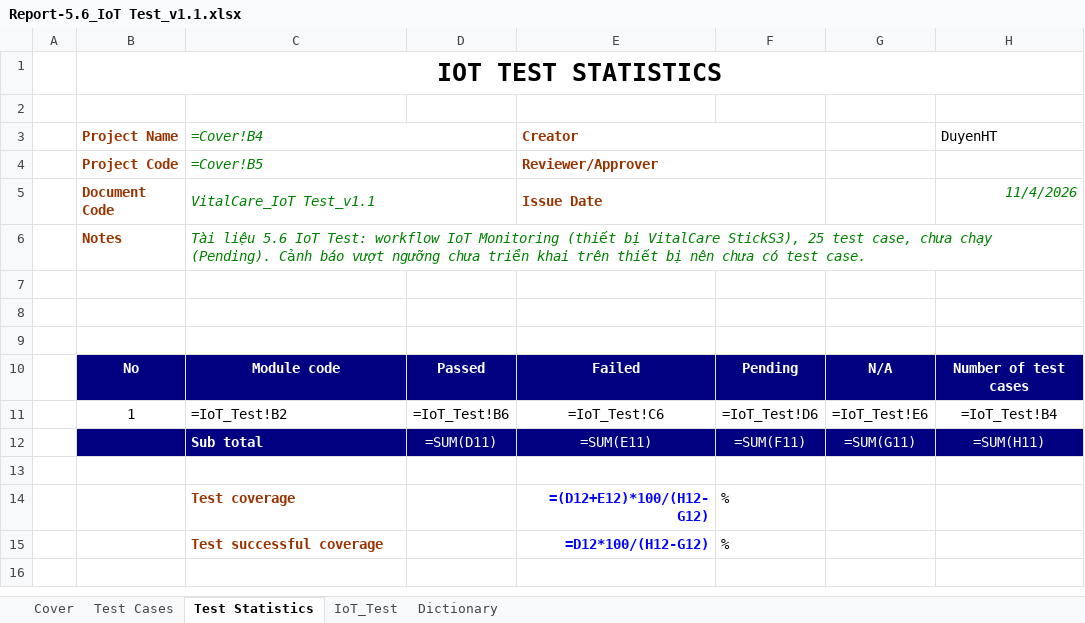
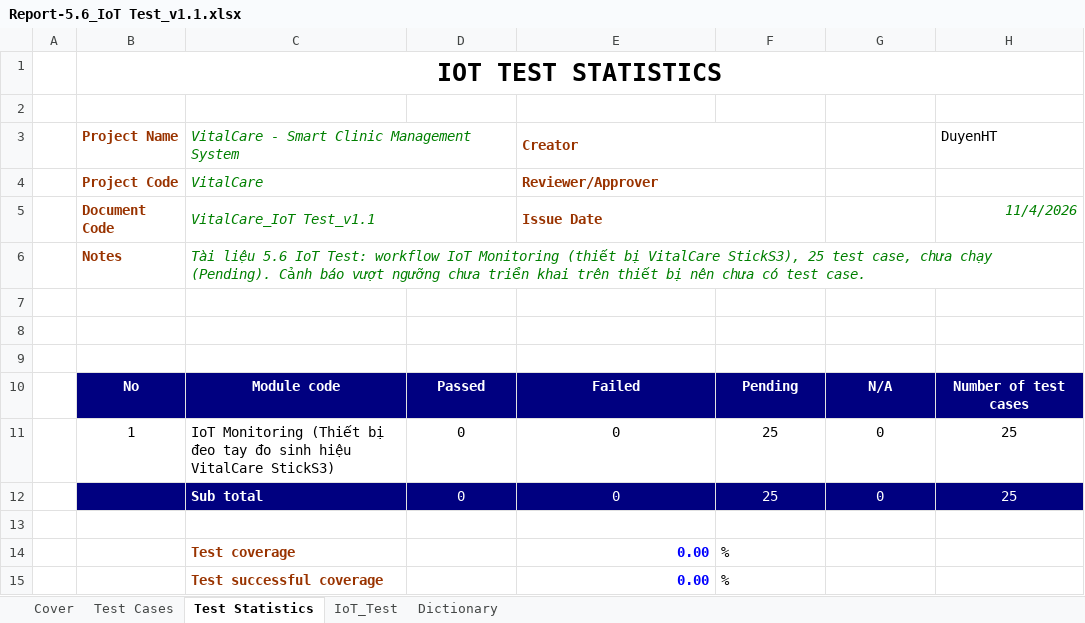
Before and after one commit to PhuNguyen12345/VitalCare-StickS3-Test, an Excel workbook: docs/Report-5.6_IoT Test_v1.1.xlsx, sheet Test Statistics, drawn as a sheet; values as stored, in another font and other column widths than the file's, no borders; formulas without a stored value are shown as written; removed rows and columns are numbered as before the commit, all else as after; the diff names each change by its address in the sheet, - before the commit and + after, or states it on an @@ line.

Commit message:
feat (enhancement): Real temperature data for optimizing  body temperature readings.

```diff
--- a/docs/Report-5.6_IoT Test_v1.1.xlsx (sheet Test Statistics)
+++ b/docs/Report-5.6_IoT Test_v1.1.xlsx (sheet Test Statistics)
-C3: =Cover!B4
+C3: VitalCare - Smart Clinic Management System
-C4: =Cover!B5
+C4: VitalCare
-row 11:  | 1 | =IoT_Test!B2 | =IoT_Test!B6 | =IoT_Test!C6 | =IoT_Test!D6 | =IoT_Test!E6 | =IoT_Test!B4
-row 12:  |  | Sub total | =SUM(D11) | =SUM(E11) | =SUM(F11) | =SUM(G11) | =SUM(H11)
+row 11:  | 1 | IoT Monitoring (Thiết bị đeo tay đo sinh hiệu VitalCare StickS3) | 0 | 0 | 25 | 0 | 25
+row 12:  |  | Sub total | 0 | 0 | 25 | 0 | 25
-E14: =(D12+E12)*100/(H12-G12)
+E14: 0.00
-E15: =D12*100/(H12-G12)
+E15: 0.00
```
Also changed, not shown: sheet IoT_Test, sheet Test Cases, 18 other files.
